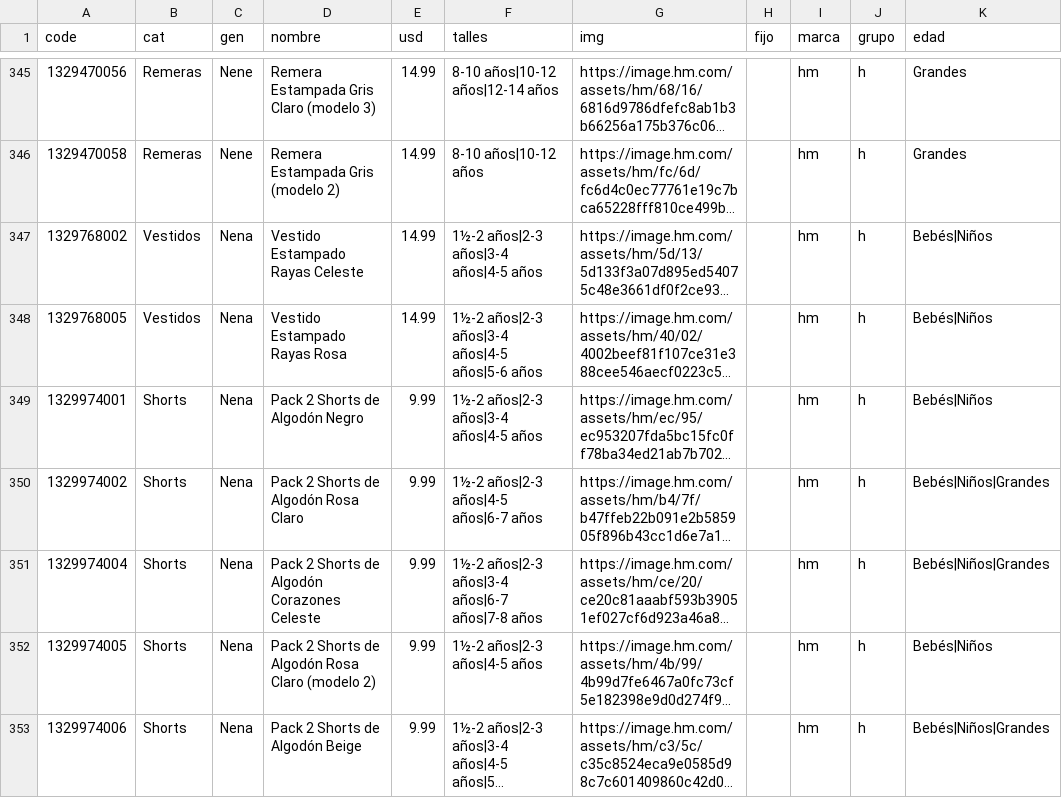
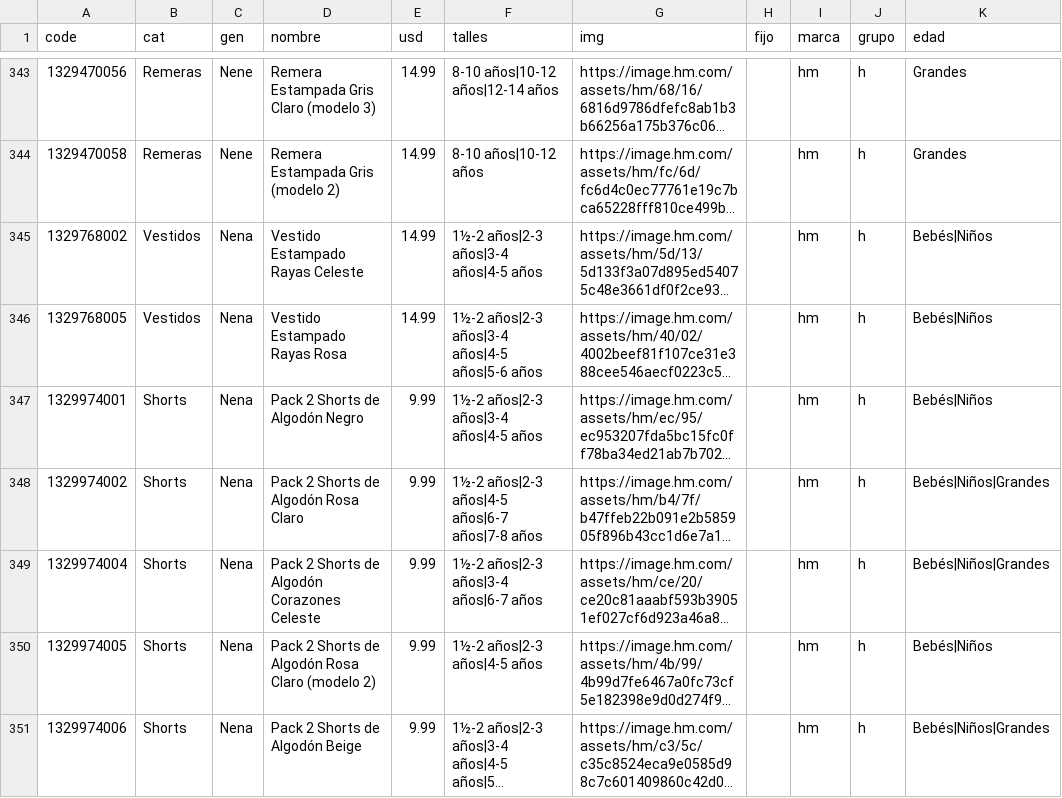
Before and after one commit to pcampodoni-ux/topp-preventa, a TSV file: tools/hm.tsv, drawn as a sheet; only a part is shown, gaps mark what is left out; long unchanged cells end in …; addresses are those after the commit; the diff covers the shown part only; the diff names each change by its address in the sheet, - before the commit and + after, or states it on an @@ line.

```diff
--- a/tools/hm.tsv
+++ b/tools/hm.tsv
-F348 (talles): 1½-2 años|2-3 años|4-5 años|6-7 años
+F348 (talles): 1½-2 años|2-3 años|4-5 años|6-7 años|7-8 años
-F349 (talles): 1½-2 años|2-3 años|3-4 años|6-7 años|7-8 años
+F349 (talles): 1½-2 años|2-3 años|3-4 años|6-7 años
```
Also changed, not shown: 7 removed rows and 21 edited cells elsewhere in this file, tools/carters_full_all.tsv, tools/carters_verano.tsv, 6 other files.
